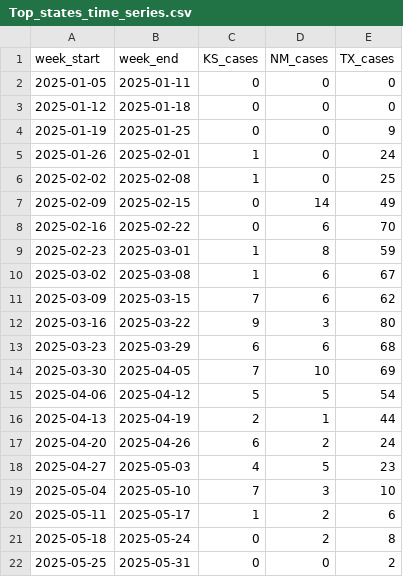
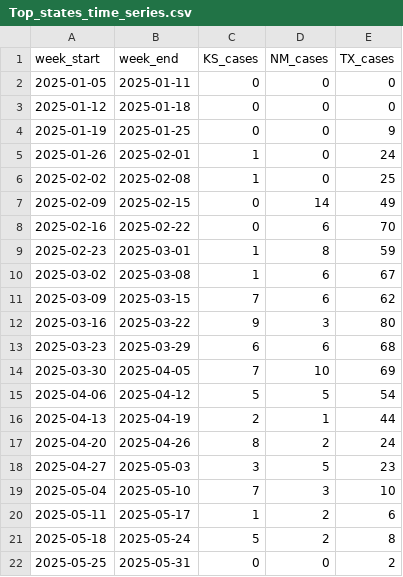
Before and after one commit to JHU-Measles-Tracking-Team/measles_data, a CSV file: Top_states_time_series.csv, drawn as a sheet.

```diff
--- a/Top_states_time_series.csv
+++ b/Top_states_time_series.csv
@@ -16,7 +16,7 @@ week_start,week_end,KS_cases,NM_cases,TX_cases
 2025-04-13,2025-04-19,2,1,44
-2025-04-20,2025-04-26,6,2,24
-2025-04-27,2025-05-03,4,5,23
+2025-04-20,2025-04-26,8,2,24
+2025-04-27,2025-05-03,3,5,23
 2025-05-04,2025-05-10,7,3,10
 2025-05-11,2025-05-17,1,2,6
-2025-05-18,2025-05-24,0,2,8
+2025-05-18,2025-05-24,5,2,8
 2025-05-25,2025-05-31,0,0,2
```
Also changed, not shown: data_sources_by_state.csv, measles_daily_cases_by_county.csv.
